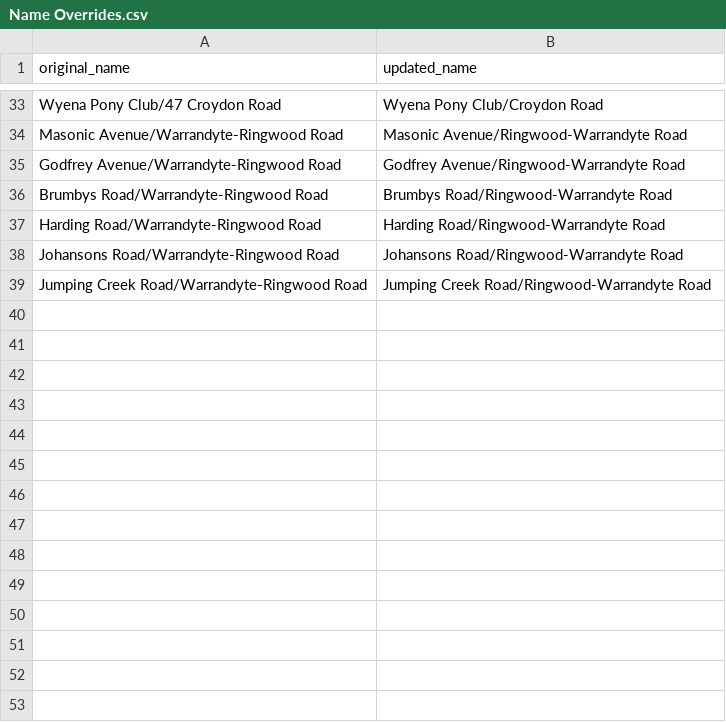
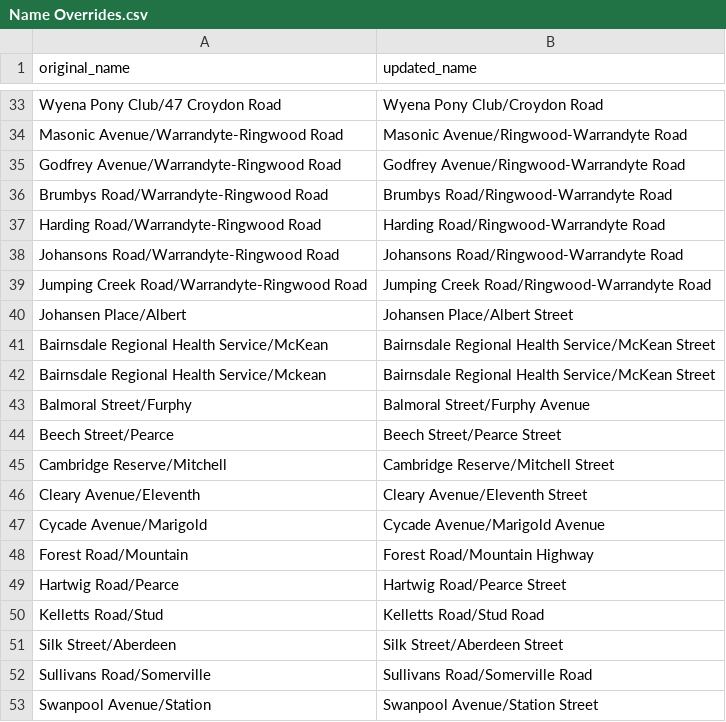
Before and after one commit to TransportVic/TransportVic-Data, a CSV file: excel/stops/Name Overrides.csv, drawn as a sheet; only a part is shown, gaps mark what is left out; the diff names each change by its address in the sheet, - before the commit and + after, or states it on an @@ line.

Commit message:
update stop overrides

```diff
--- a/excel/stops/Name Overrides.csv
+++ b/excel/stops/Name Overrides.csv
+row 40: Johansen Place/Albert | Johansen Place/Albert Street
+row 41: Bairnsdale Regional Health Service/McKean | Bairnsdale Regional Health Service/McKean Street
+row 42: Bairnsdale Regional Health Service/Mckean | Bairnsdale Regional Health Service/McKean Street
+row 43: Balmoral Street/Furphy | Balmoral Street/Furphy Avenue
+row 44: Beech Street/Pearce | Beech Street/Pearce Street
+row 45: Cambridge Reserve/Mitchell | Cambridge Reserve/Mitchell Street
+row 46: Cleary Avenue/Eleventh | Cleary Avenue/Eleventh Street
+row 47: Cycade Avenue/Marigold | Cycade Avenue/Marigold Avenue
+row 48: Forest Road/Mountain | Forest Road/Mountain Highway
+row 49: Hartwig Road/Pearce | Hartwig Road/Pearce Street
+row 50: Kelletts Road/Stud | Kelletts Road/Stud Road
+row 51: Silk Street/Aberdeen | Silk Street/Aberdeen Street
+row 52: Sullivans Road/Somerville | Sullivans Road/Somerville Road
+row 53: Swanpool Avenue/Station | Swanpool Avenue/Station Street
```
Also changed, not shown: 2 other files.
